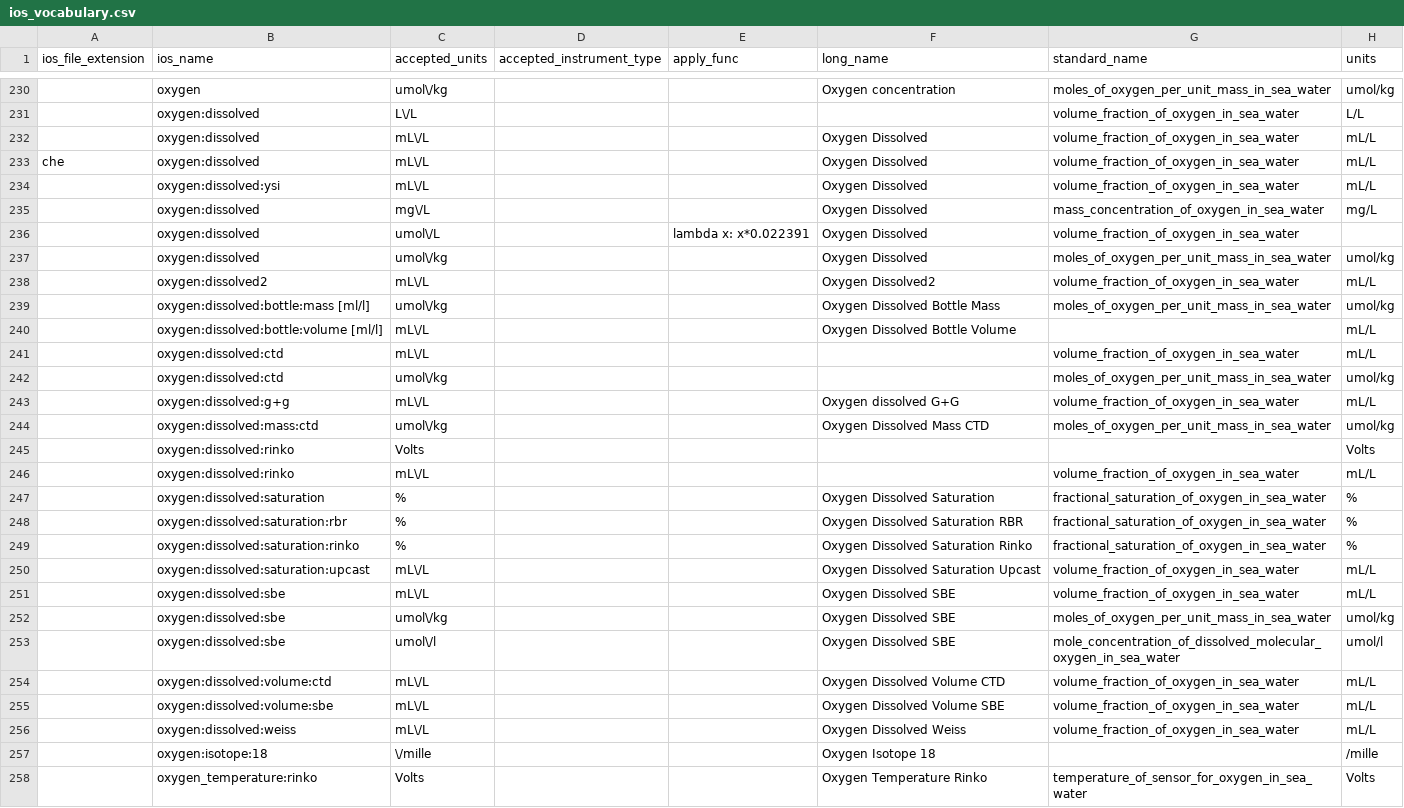
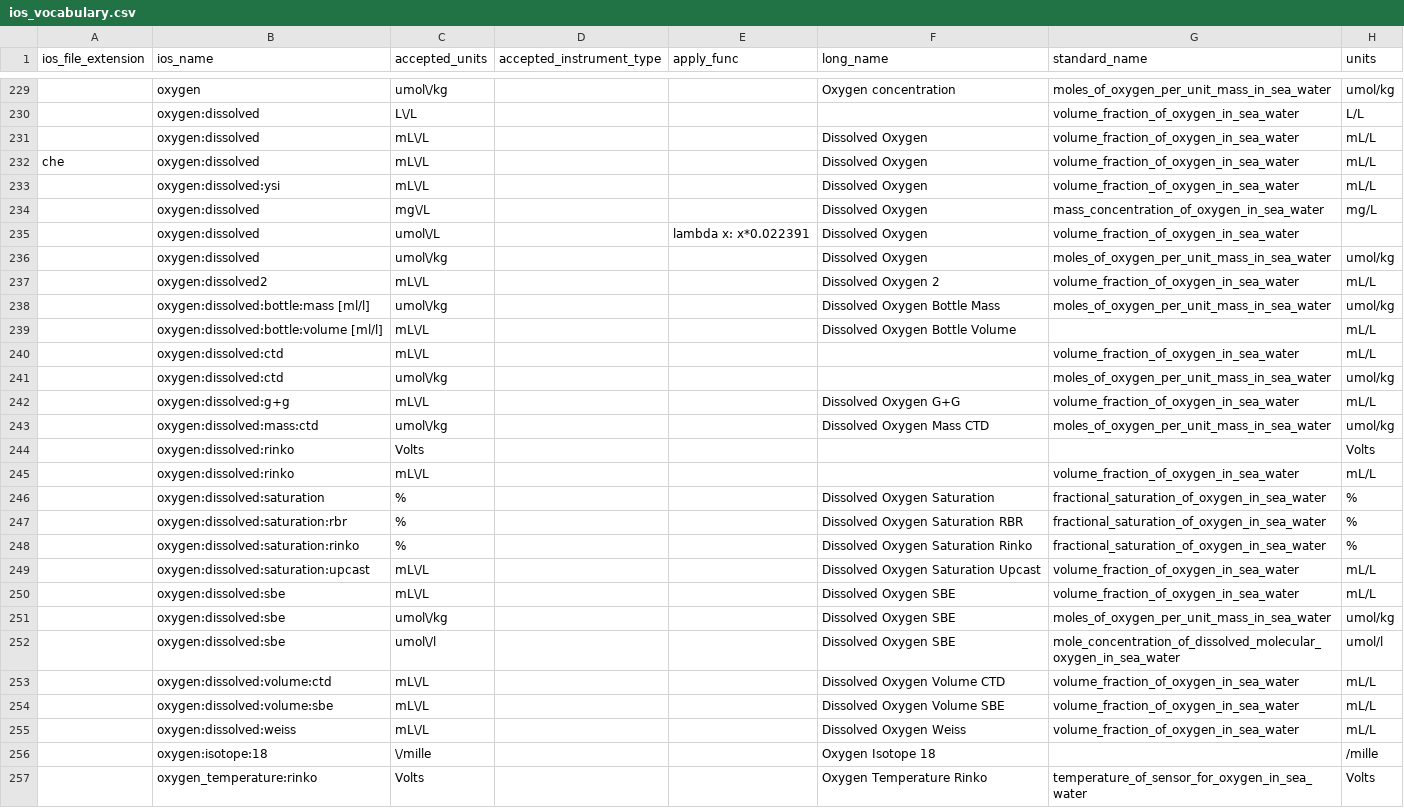
Before and after one commit to cioos-siooc/cioos-siooc_data_transform, a CSV file: cioos_data_transform/cioos_data_transform/utils/ios_vocabulary.csv, drawn as a sheet; only a part is shown, gaps mark what is left out; addresses are those after the commit; the diff covers the shown part only; the diff names each change by its address in the sheet, - before the commit and + after, or states it on an @@ line.

Commit message:
rename long_names and convert all conductivity to S/m

```diff
--- a/cioos_data_transform/cioos_data_transform/utils/ios_vocabulary.csv
+++ b/cioos_data_transform/cioos_data_transform/utils/ios_vocabulary.csv
-F231:F236 (long_name): Oxygen Dissolved
+F231:F236 (long_name): Dissolved Oxygen
-F237 (long_name): Oxygen Dissolved2
+F237 (long_name): Dissolved Oxygen 2
-F238 (long_name): Oxygen Dissolved Bottle Mass
+F238 (long_name): Dissolved Oxygen Bottle Mass
-F239 (long_name): Oxygen Dissolved Bottle Volume
+F239 (long_name): Dissolved Oxygen Bottle Volume
-F242 (long_name): Oxygen dissolved G+G
+F242 (long_name): Dissolved Oxygen G+G
-F243 (long_name): Oxygen Dissolved Mass CTD
+F243 (long_name): Dissolved Oxygen Mass CTD
-F246 (long_name): Oxygen Dissolved Saturation
+F246 (long_name): Dissolved Oxygen Saturation
-F247 (long_name): Oxygen Dissolved Saturation RBR
+F247 (long_name): Dissolved Oxygen Saturation RBR
-F248 (long_name): Oxygen Dissolved Saturation Rinko
+F248 (long_name): Dissolved Oxygen Saturation Rinko
-F249 (long_name): Oxygen Dissolved Saturation Upcast
+F249 (long_name): Dissolved Oxygen Saturation Upcast
-F250:F252 (long_name): Oxygen Dissolved SBE
+F250:F252 (long_name): Dissolved Oxygen SBE
-F253 (long_name): Oxygen Dissolved Volume CTD
+F253 (long_name): Dissolved Oxygen Volume CTD
-F254 (long_name): Oxygen Dissolved Volume SBE
+F254 (long_name): Dissolved Oxygen Volume SBE
-F255 (long_name): Oxygen Dissolved Weiss
+F255 (long_name): Dissolved Oxygen Weiss
```
Also changed, not shown: 2 added rows, 2 removed rows and 22 edited cells elsewhere in this file.
